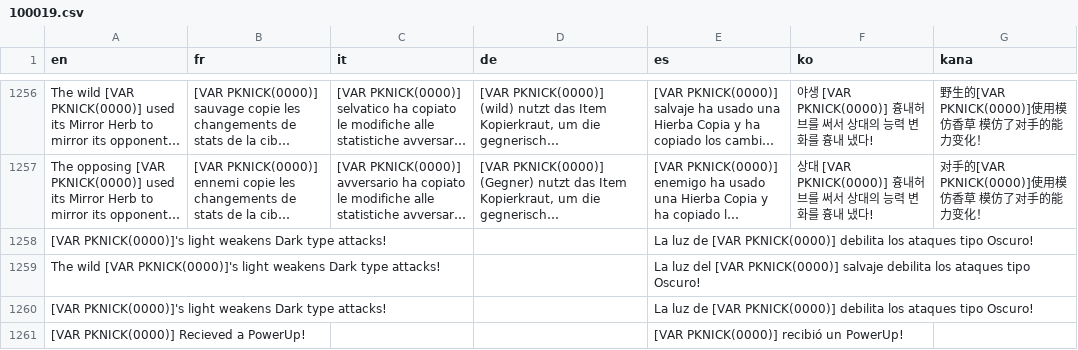
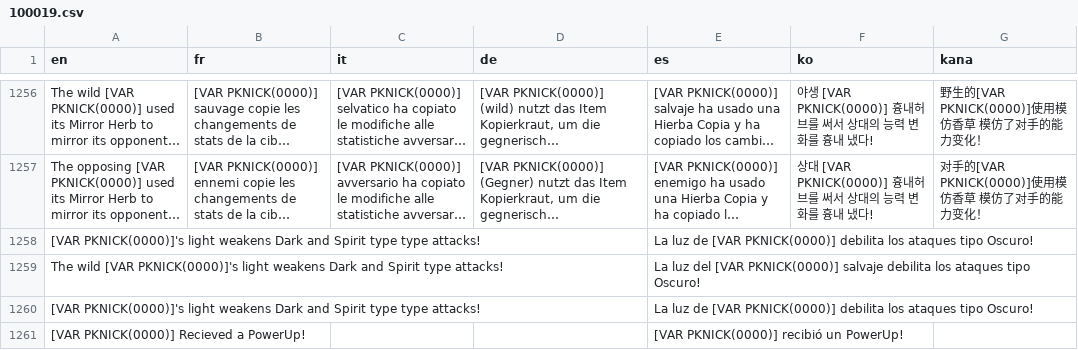
Before and after one commit to JuanciscoPacketTracer/dungeon-critters, a CSV file: Data/Text/Dialogs/100019.csv, drawn as a sheet; only a part is shown, gaps mark what is left out; long unchanged cells end in …; the diff names each change by its address in the sheet, - before the commit and + after, or states it on an @@ line.

Commit message:
Updated Illuminate's ability texts

```diff
--- a/Data/Text/Dialogs/100019.csv
+++ b/Data/Text/Dialogs/100019.csv
-A1258 (en): …weakens Dark type attacks!
+A1258 (en): …weakens Dark and Spirit type type attacks!
-A1259 (en): …weakens Dark type attacks!
+A1259 (en): …weakens Dark and Spirit type attacks!
-A1260 (en): …weakens Dark type attacks!
+A1260 (en): …weakens Dark and Spirit type type attacks!
```
Also changed, not shown: 4 other files.
